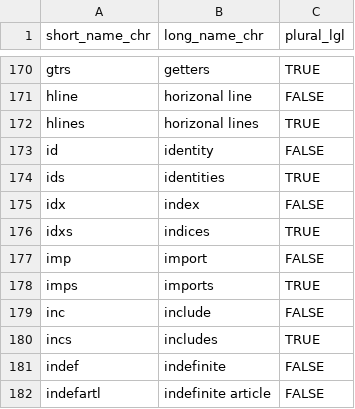
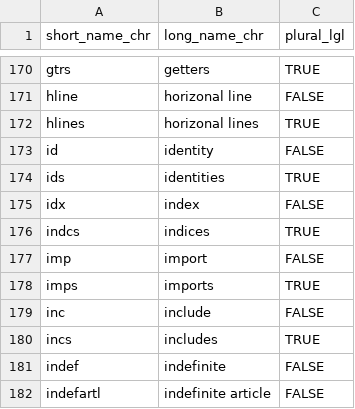
Before and after one commit to ready4-dev/TTU, a CSV file: data-raw/dataverse/abbreviations_lup/abbreviations_lup.csv, drawn as a sheet; only a part is shown, gaps mark what is left out.

```diff
--- a/data-raw/dataverse/abbreviations_lup/abbreviations_lup.csv
+++ b/data-raw/dataverse/abbreviations_lup/abbreviations_lup.csv
@@ -175,3 +175,3 @@
 "idx","index",FALSE
-"idxs","indices",TRUE
+"indcs","indices",TRUE
 "imp","import",FALSE
```
Also changed, not shown: 20 other files.
